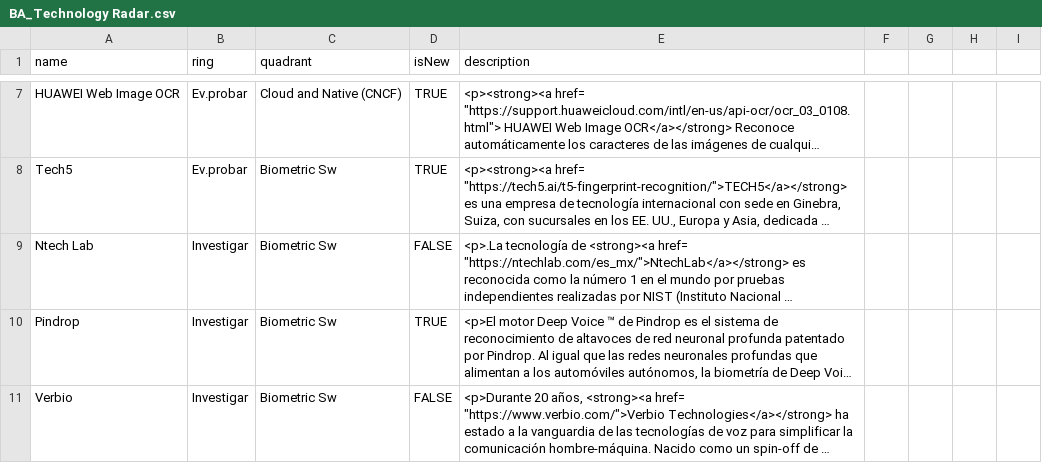
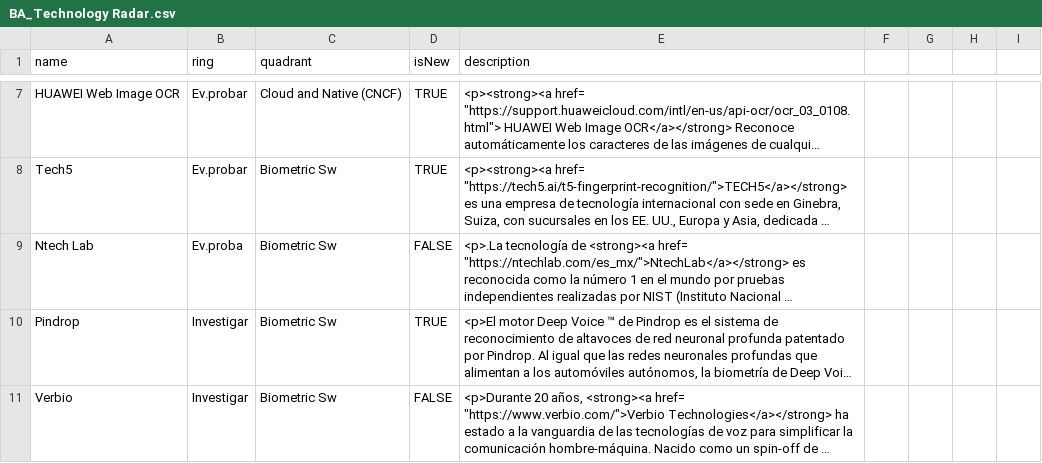
Before and after one commit to jpmejiag/radar_ba, a CSV file: BA_Technology Radar.csv, drawn as a sheet; only a part is shown, gaps mark what is left out; long unchanged cells end in …; the diff names each change by its address in the sheet, - before the commit and + after, or states it on an @@ line.

Commit message:
Update BA_Technology Radar.csv

```diff
--- a/BA_Technology Radar.csv
+++ b/BA_Technology Radar.csv
-B9 (ring): Investigar
+B9 (ring): Ev.proba
```
